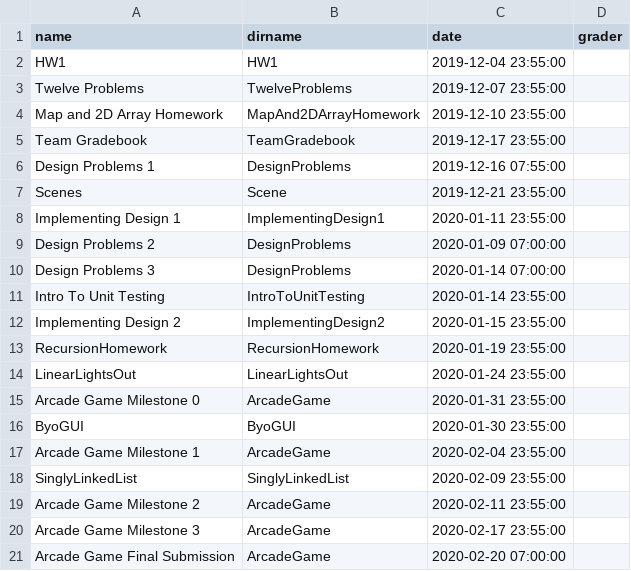
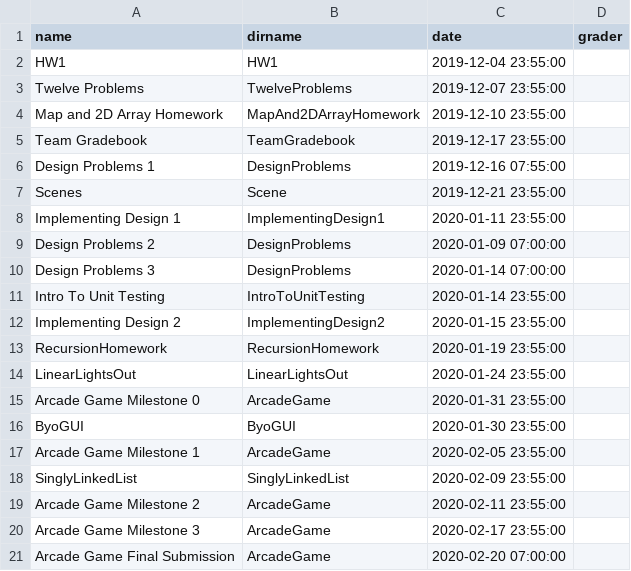
Before and after one commit to RHIT-CSSE/csse220, a CSV file: _data/assignments.csv, drawn as a sheet.

Commit message:
Changed date of Milestone 1

```diff
--- a/_data/assignments.csv
+++ b/_data/assignments.csv
@@ -16,3 +16,3 @@ Arcade Game Milestone 0,ArcadeGame,2020-01-31 23:55:00,
 ByoGUI,ByoGUI,2020-01-30 23:55:00,
-Arcade Game Milestone 1,ArcadeGame,2020-02-04 23:55:00,
+Arcade Game Milestone 1,ArcadeGame,2020-02-05 23:55:00,
 SinglyLinkedList,SinglyLinkedList ,2020-02-09 23:55:00,
```
